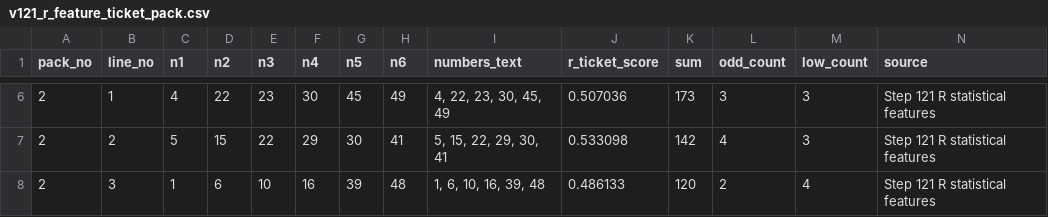
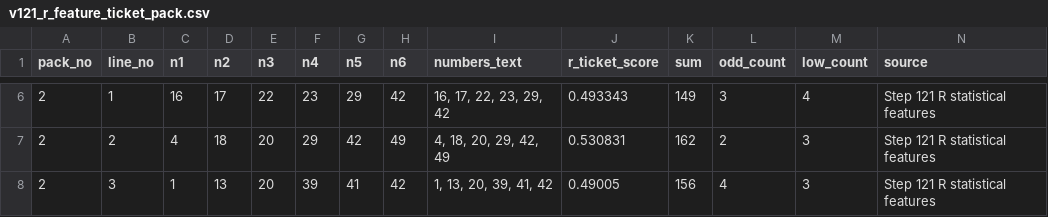
Before and after one commit to SATananov/lottery-probability-model, a CSV file: reports/v121_r_feature_ticket_pack.csv, drawn as a sheet; only a part is shown, gaps mark what is left out; the diff covers the shown part only.

```diff
--- a/reports/v121_r_feature_ticket_pack.csv
+++ b/reports/v121_r_feature_ticket_pack.csv
@@ -6,3 +6,3 @@ pack_no,line_no,n1,n2,n3,n4,n5,n6,numbers_text,r_ticket_score,sum,odd_count,low_
-2,1,4,22,23,30,45,49,"4, 22, 23, 30, 45, 49",0.507036,173,3,3,Step 121 R statistical features
-2,2,5,15,22,29,30,41,"5, 15, 22, 29, 30, 41",0.533098,142,4,3,Step 121 R statistical features
-2,3,1,6,10,16,39,48,"1, 6, 10, 16, 39, 48",0.486133,120,2,4,Step 121 R statistical features
+2,1,16,17,22,23,29,42,"16, 17, 22, 23, 29, 42",0.493343,149,3,4,Step 121 R statistical features
+2,2,4,18,20,29,42,49,"4, 18, 20, 29, 42, 49",0.530831,162,2,3,Step 121 R statistical features
+2,3,1,13,20,39,41,42,"1, 13, 20, 39, 41, 42",0.49005,156,4,3,Step 121 R statistical features
```
Also changed, not shown: 4 added rows, 4 removed rows and 47 edited cells elsewhere in this file, reports/r/r_cold_numbers.csv, reports/r/r_gap_statistics.csv, 56 other files.
